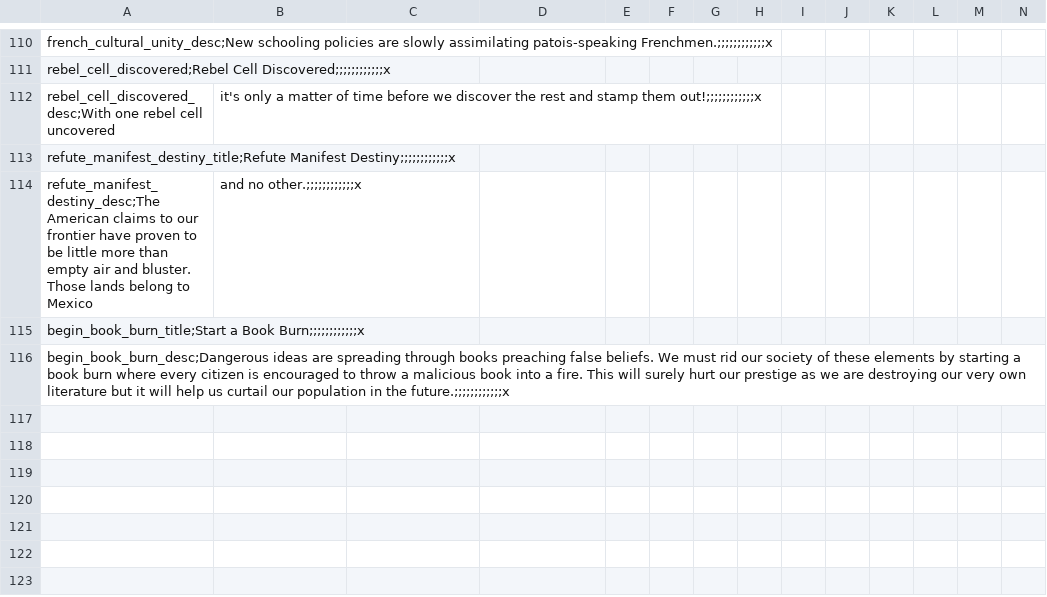
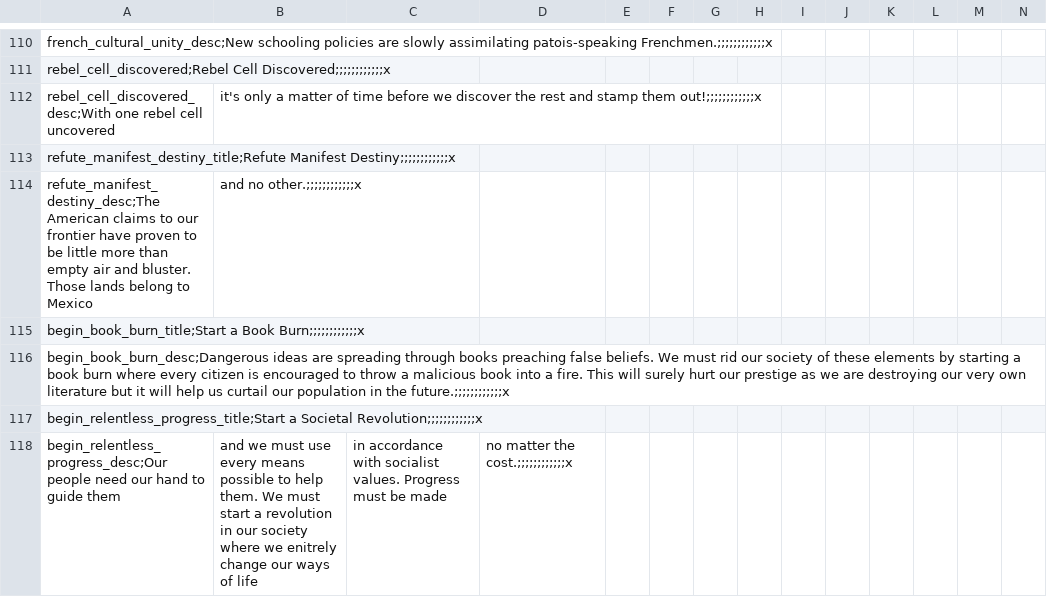
Before and after one commit to myzael/concert-of-europe, a CSV file: CoE/localisation/00_PDM_events_2.csv, drawn as a sheet; only a part is shown, gaps mark what is left out.

Commit message:
Update 00_PDM_events_2.csv

```diff
--- a/CoE/localisation/00_PDM_events_2.csv
+++ b/CoE/localisation/00_PDM_events_2.csv
@@ -116 +116,3 @@ begin_book_burn_title;Start a Book Burn;;;;;;;;;;;;x,,,,,,,,,,,,,
 begin_book_burn_desc;Dangerous ideas are spreading through books preaching false beliefs. We must rid our society of these elements by starting a book burn where every citizen is encouraged to throw a malicious book into a fire. This will surely hurt our prestige as we are destroying our very own literature but it will help us curtail our population in the future.;;;;;;;;;;;;x,,,,,,,,,,
+begin_relentless_progress_title;Start a Societal Revolution;;;;;;;;;;;;x,,,,,,,,,,,,,
+begin_relentless_progress_desc;Our people need our hand to guide them, and we must use every means possible to help them. We must start a revolution in our society where we enitrely change our ways of life, in accordance with socialist values. Progress must be made, no matter the cost.;;;;;;;;;;;;x,,,,,,,,,,
```
